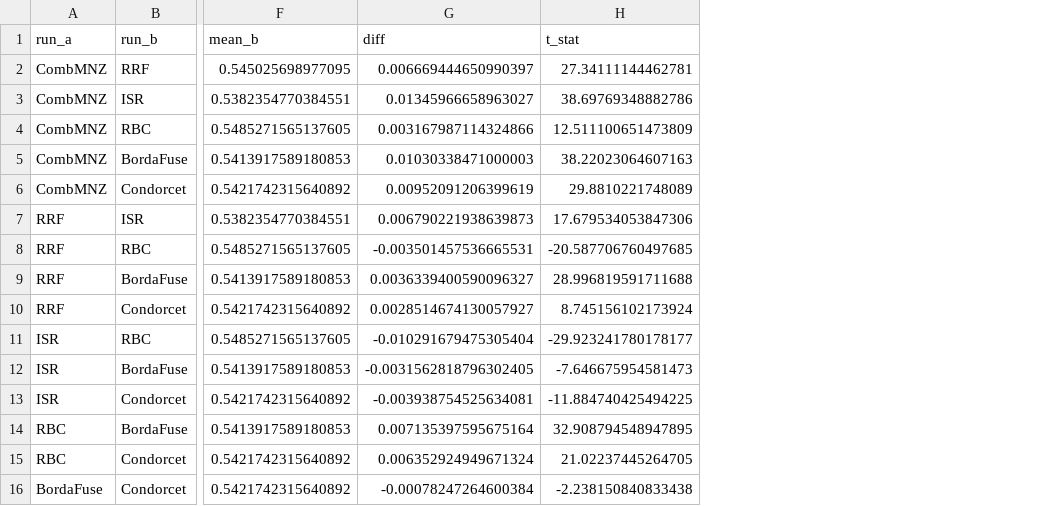
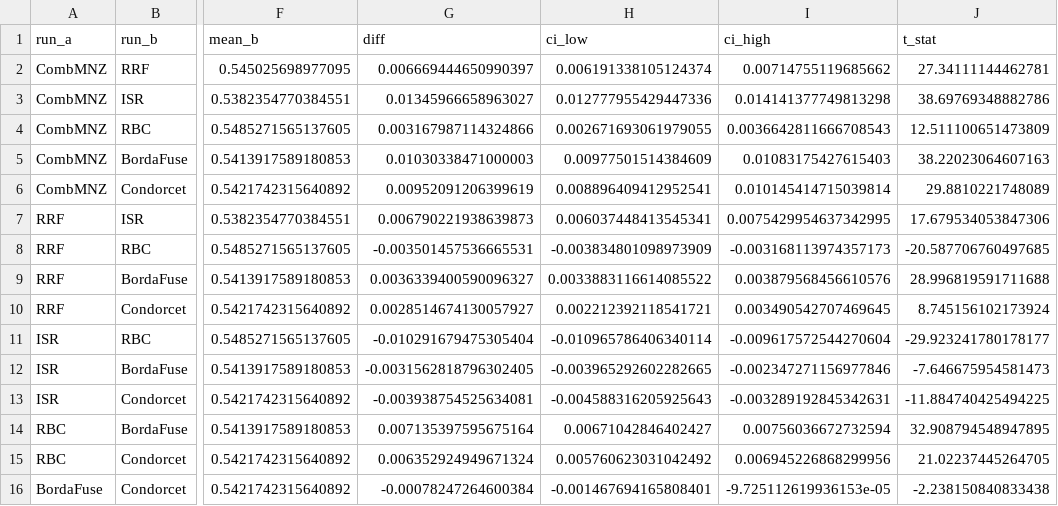
Before and after one commit to esteban-mendoza/ir-spanish, a CSV file: results/evaluation/e2_bh.csv, drawn as a sheet; only a part is shown, gaps mark what is left out; the diff names each change by its address in the sheet, - before the commit and + after, or states it on an @@ line.

Commit message:
Record primary-metric results for E1, E2 and E3

```diff
--- a/results/evaluation/e2_bh.csv
+++ b/results/evaluation/e2_bh.csv
+column H (ci_low), rows 2-16: 0.006191338105124374 | 0.012777955429447336 | 0.002671693061979055 | 0.00977501514384609 | 0.008896409412952541 | 0.006037448413545341 | -0.003834801098973909 | 0.0033883116614085522 | 0.002212392118541721 | -0.010965786406340114 | -0.003965292602282665 | -0.004588316205925643 | 0.00671042846402427 | 0.005760623031042492 | -0.001467694165808401
+column I (ci_high), rows 2-16: 0.00714755119685662 | 0.014141377749813298 | 0.0036642811666708543 | 0.01083175427615403 | 0.010145414715039814 | 0.0075429954637342995 | -0.003168113974357173 | 0.003879568456610576 | 0.003490542707469645 | -0.009617572544270604 | -0.002347271156977846 | -0.003289192845342631 | 0.00756036672732594 | 0.006945226868299956 | -9.725112619936153e-05
```
Also changed, not shown: results/evaluation/e1.csv, results/evaluation/e2_holm.csv, 19 other files.
